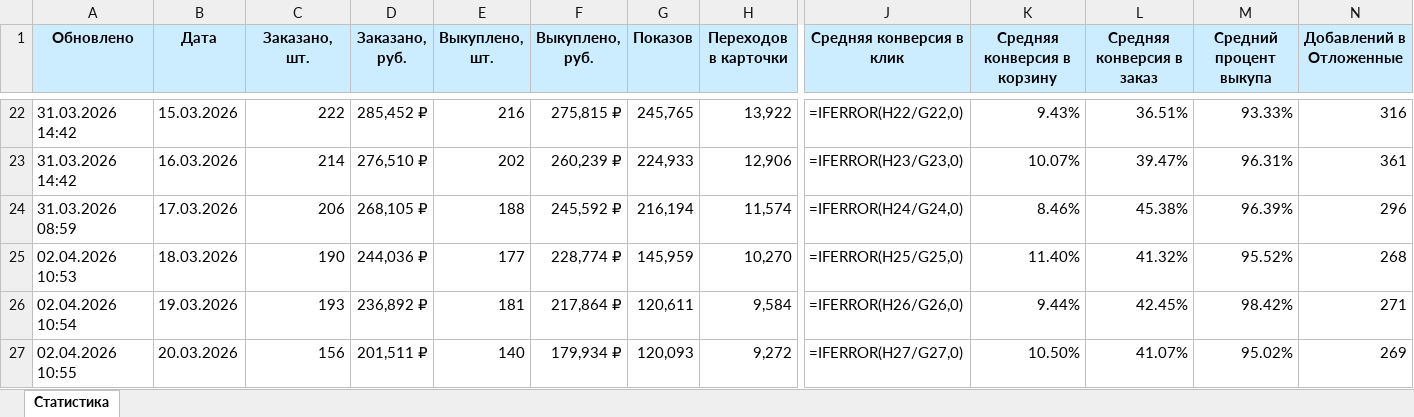
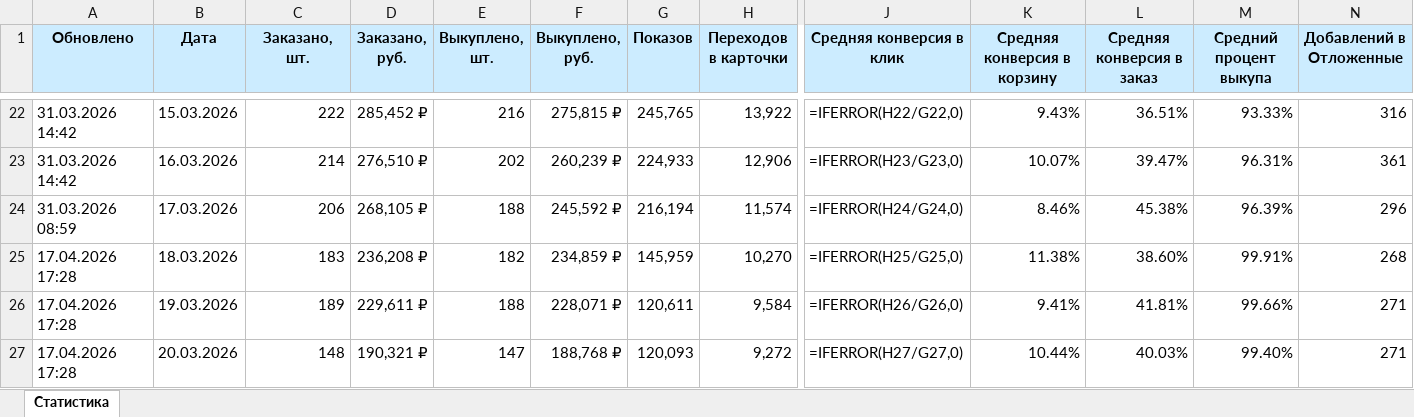
Before and after one commit to JustAlexes/Firma, an Excel workbook: Ежедневная статистика.xlsx, sheet Статистика, drawn as a sheet; only a part is shown, gaps mark what is left out; values as stored, in another font and other column widths than the file's, no borders; formulas without a stored value are shown as written; conditional formats not drawn; the diff covers the shown part only; the diff names each change by its address in the sheet, - before the commit and + after, or states it on an @@ line.

```diff
--- a/Ежедневная статистика.xlsx (sheet Статистика)
+++ b/Ежедневная статистика.xlsx (sheet Статистика)
-A25 (Обновлено): 02.04.2026 10:53
+A25 (Обновлено): 17.04.2026 17:28
-C25 (Заказано, шт.): 190
+C25 (Заказано, шт.): 183
-D25 (Заказано, руб.): 244,036 ₽
+D25 (Заказано, руб.): 236,208 ₽
-E25 (Выкуплено, шт.): 177
+E25 (Выкуплено, шт.): 182
-F25 (Выкуплено, руб.): 228,774 ₽
+F25 (Выкуплено, руб.): 234,859 ₽
-K25 (Средняя конверсия в корзину): 11.40%
+K25 (Средняя конверсия в корзину): 11.38%
-L25 (Средняя конверсия в заказ): 41.32%
+L25 (Средняя конверсия в заказ): 38.60%
-M25 (Средний процент выкупа): 95.52%
+M25 (Средний процент выкупа): 99.91%
-A26 (Обновлено): 02.04.2026 10:54
+A26 (Обновлено): 17.04.2026 17:28
-C26 (Заказано, шт.): 193
+C26 (Заказано, шт.): 189
-D26 (Заказано, руб.): 236,892 ₽
+D26 (Заказано, руб.): 229,611 ₽
-E26 (Выкуплено, шт.): 181
+E26 (Выкуплено, шт.): 188
-F26 (Выкуплено, руб.): 217,864 ₽
+F26 (Выкуплено, руб.): 228,071 ₽
-K26 (Средняя конверсия в корзину): 9.44%
+K26 (Средняя конверсия в корзину): 9.41%
-L26 (Средняя конверсия в заказ): 42.45%
+L26 (Средняя конверсия в заказ): 41.81%
-M26 (Средний процент выкупа): 98.42%
+M26 (Средний процент выкупа): 99.66%
-A27 (Обновлено): 02.04.2026 10:55
+A27 (Обновлено): 17.04.2026 17:28
-C27 (Заказано, шт.): 156
+C27 (Заказано, шт.): 148
-D27 (Заказано, руб.): 201,511 ₽
+D27 (Заказано, руб.): 190,321 ₽
-E27 (Выкуплено, шт.): 140
+E27 (Выкуплено, шт.): 147
-F27 (Выкуплено, руб.): 179,934 ₽
+F27 (Выкуплено, руб.): 188,768 ₽
-K27 (Средняя конверсия в корзину): 10.50%
+K27 (Средняя конверсия в корзину): 10.44%
-L27 (Средняя конверсия в заказ): 41.07%
+L27 (Средняя конверсия в заказ): 40.03%
-M27 (Средний процент выкупа): 95.02%
+M27 (Средний процент выкупа): 99.40%
-N27 (Добавлений в Отложенные): 269
+N27 (Добавлений в Отложенные): 271
```
Also changed, not shown: 2 added rows and 196 edited cells elsewhere in this sheet, 3 other files.
